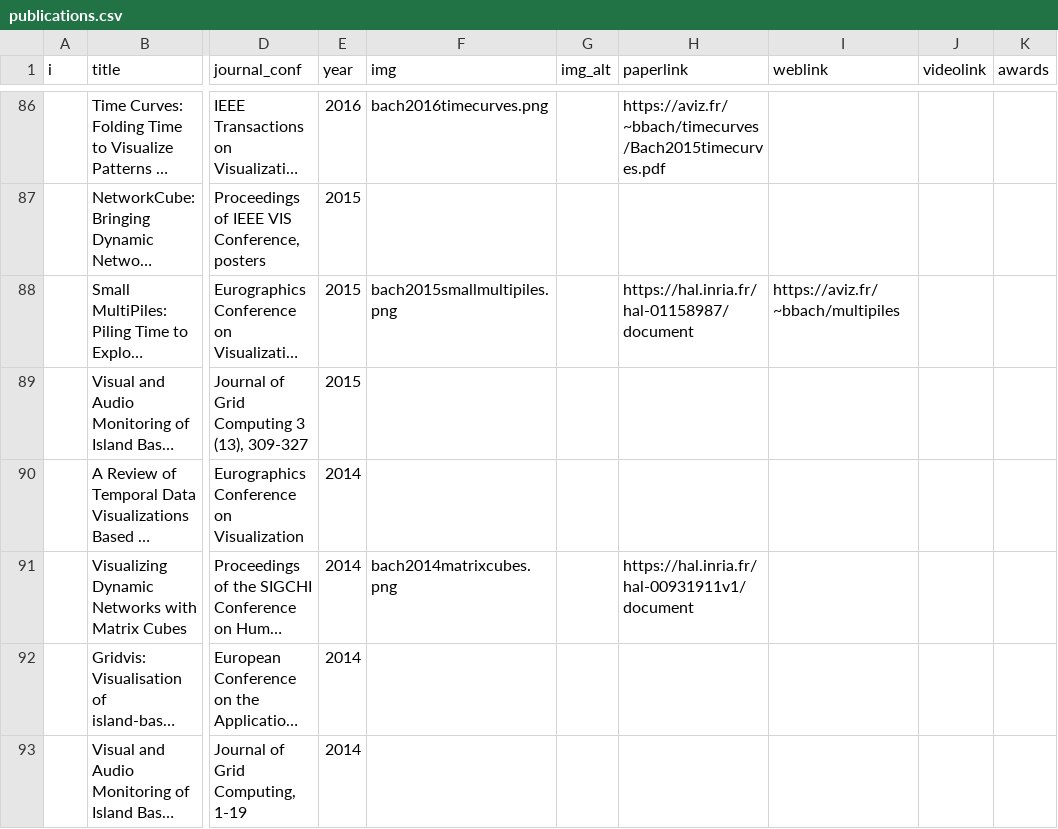
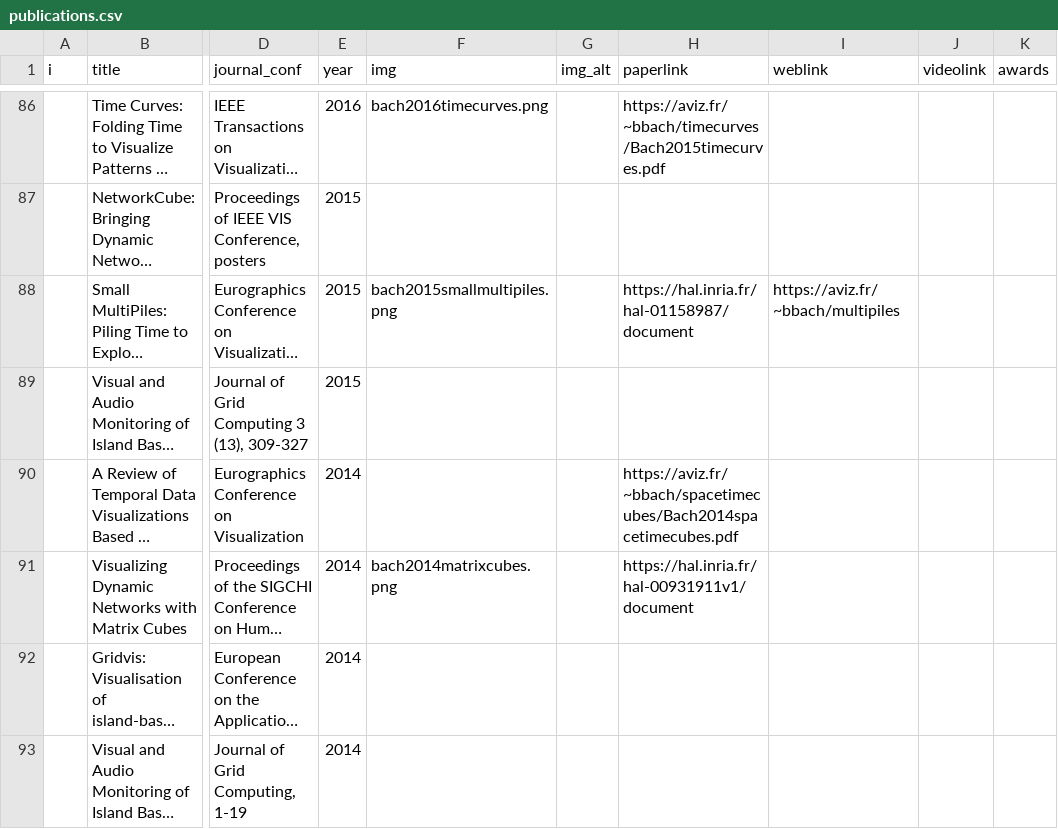
Before and after one commit to benjbach/benjbach.github.io, a CSV file: _data/publications.csv, drawn as a sheet; only a part is shown, gaps mark what is left out; long unchanged cells end in …; the diff names each change by its address in the sheet, - before the commit and + after, or states it on an @@ line.

Commit message:
add missing paper link

```diff
--- a/_data/publications.csv
+++ b/_data/publications.csv
-H90 (paperlink): (empty)
+H90 (paperlink): https://aviz.fr/~bbach/spacetimecubes/Bach2014spacetimecubes.pdf
```
